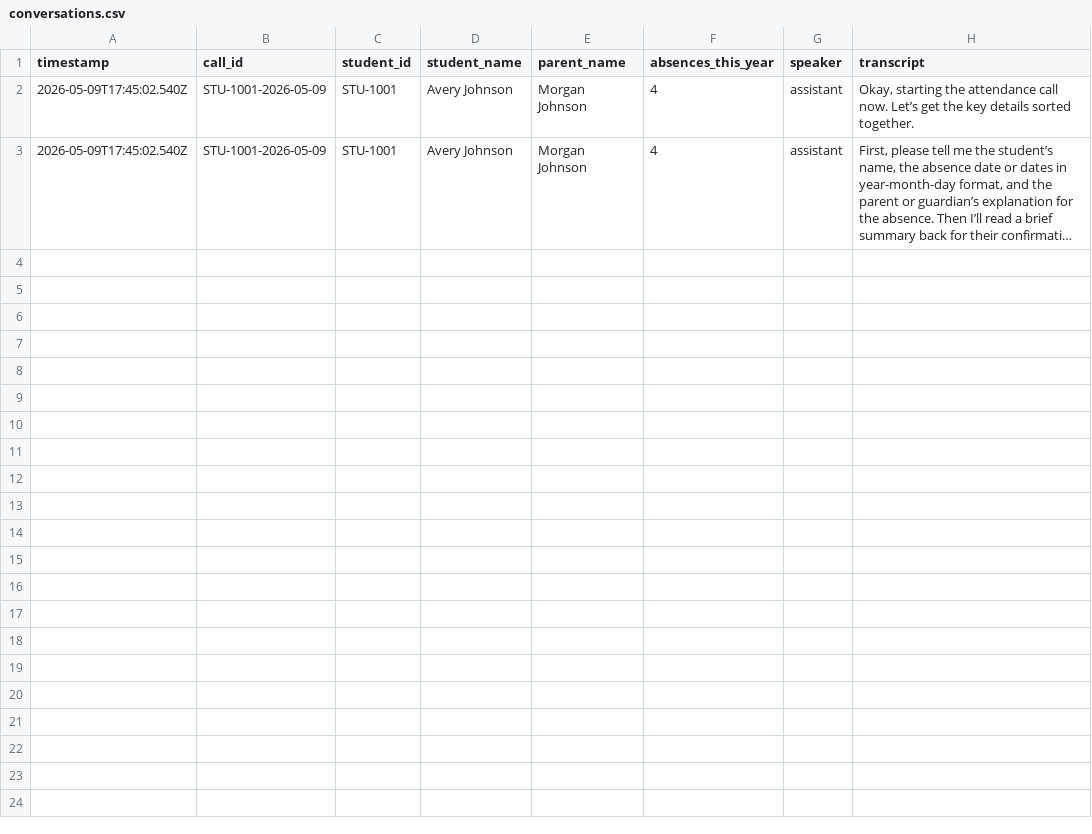
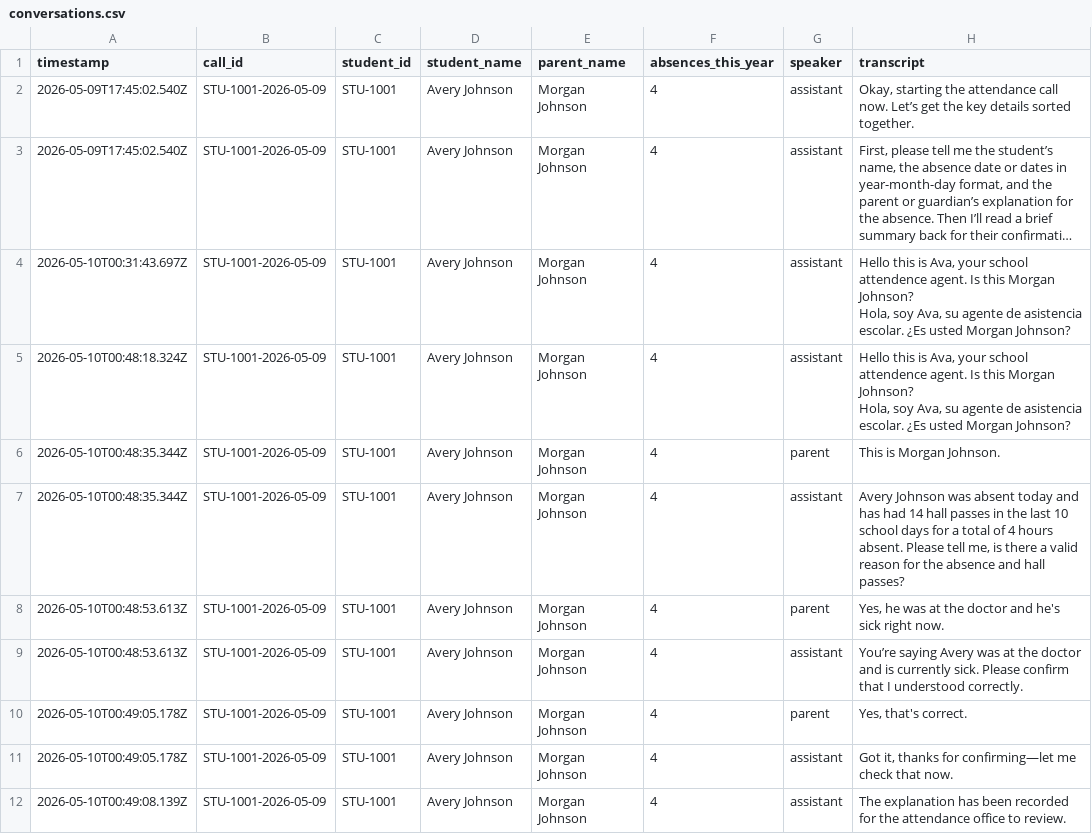
Before and after one commit to gonzalj3/hallPassAttendanceOfficer, a CSV file: outbound-voice-agent/data/output/conversations.csv, drawn as a sheet; long unchanged cells end in …; ↵ is a line break in a cell; the diff names each change by its address in the sheet, - before the commit and + after, or states it on an @@ line.

```diff
--- a/outbound-voice-agent/data/output/conversations.csv
+++ b/outbound-voice-agent/data/output/conversations.csv
+row 4: 2026-05-10T00:31:43.697Z | STU-1001-2026-05-09 | STU-1001 | Avery Johnson | Morgan Johnson | 4 | assistant | Hello this is Ava, your school attendence agent. Is this Morgan Johnson? ↵ Hola, soy Ava, su agente de asistencia escolar. ¿Es usted Morgan Johnson?
+row 5: 2026-05-10T00:48:18.324Z | STU-1001-2026-05-09 | STU-1001 | Avery Johnson | Morgan Johnson | 4 | assistant | Hello this is Ava, your school attendence agent. Is this Morgan Johnson? ↵ Hola, soy Ava, su agente de asistencia escolar. ¿Es usted Morgan Johnson?
+row 6: 2026-05-10T00:48:35.344Z | STU-1001-2026-05-09 | STU-1001 | Avery Johnson | Morgan Johnson | 4 | parent | This is Morgan Johnson.
+row 7: 2026-05-10T00:48:35.344Z | STU-1001-2026-05-09 | STU-1001 | Avery Johnson | Morgan Johnson | 4 | assistant | Avery Johnson was absent today and has had 14 hall passes in the last 10 school days for a total of 4 hours absent. Please tell me, is there a valid reason for the absence and hall passes?
+row 8: 2026-05-10T00:48:53.613Z | STU-1001-2026-05-09 | STU-1001 | Avery Johnson | Morgan Johnson | 4 | parent | Yes, he was at the doctor and he's sick right now.
+row 9: 2026-05-10T00:48:53.613Z | STU-1001-2026-05-09 | STU-1001 | Avery Johnson | Morgan Johnson | 4 | assistant | You’re saying Avery was at the doctor and is currently sick. Please confirm that I understood correctly.
+row 10: 2026-05-10T00:49:05.178Z | STU-1001-2026-05-09 | STU-1001 | Avery Johnson | Morgan Johnson | 4 | parent | Yes, that's correct.
+row 11: 2026-05-10T00:49:05.178Z | STU-1001-2026-05-09 | STU-1001 | Avery Johnson | Morgan Johnson | 4 | assistant | Got it, thanks for confirming—let me check that now.
+row 12: 2026-05-10T00:49:08.139Z | STU-1001-2026-05-09 | STU-1001 | Avery Johnson | Morgan Johnson | 4 | assistant | The explanation has been recorded for the attendance office to review.
```
Also changed, not shown: 3 other files.
